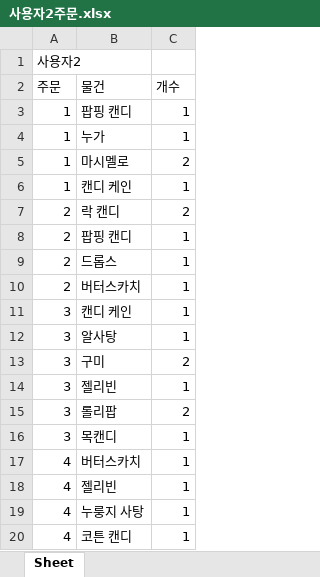
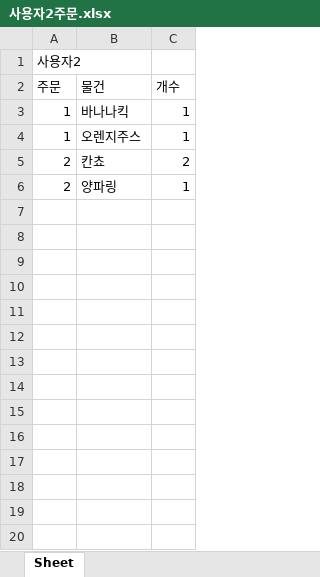
Before and after one commit to 2020134026LWJ/TU_Capstone_Design, an Excel workbook: warehouse_gui_server/사용자2주문.xlsx, sheet Sheet, drawn as a sheet; only a part is shown; values as stored, in another font and other column widths than the file's, no borders; removed rows and columns are numbered as before the commit, all else as after; the diff covers the shown part only; the diff names each change by its address in the sheet, - before the commit and + after, or states it on an @@ line.

```diff
--- a/warehouse_gui_server/사용자2주문.xlsx (sheet Sheet)
+++ b/warehouse_gui_server/사용자2주문.xlsx (sheet Sheet)
-B3 (물건): 팝핑 캔디
+B3 (물건): 바나나킥
-B4 (물건): 누가
+B4 (물건): 오렌지주스
-row 5: 1 | 마시멜로 | 2
-row 6: 1 | 캔디 케인 | 1
-B5 (물건): 락 캔디
+B5 (물건): 칸쵸
-B6 (물건): 팝핑 캔디
+B6 (물건): 양파링
-row 9: 2 | 드롭스 | 1
-row 10: 2 | 버터스카치 | 1
-row 11: 3 | 캔디 케인 | 1
-row 12: 3 | 알사탕 | 1
-row 13: 3 | 구미 | 2
-row 14: 3 | 젤리빈 | 1
-row 15: 3 | 롤리팝 | 2
-row 16: 3 | 목캔디 | 1
-row 17: 4 | 버터스카치 | 1
-row 18: 4 | 젤리빈 | 1
-row 19: 4 | 누룽지 사탕 | 1
-row 20: 4 | 코튼 캔디 | 1
```
Also changed, not shown: 446 removed rows elsewhere in this sheet, warehouse_gui_server/데이터 베이스.xlsx, warehouse_gui_server/사용자1주문.xlsx, 44 other files.
